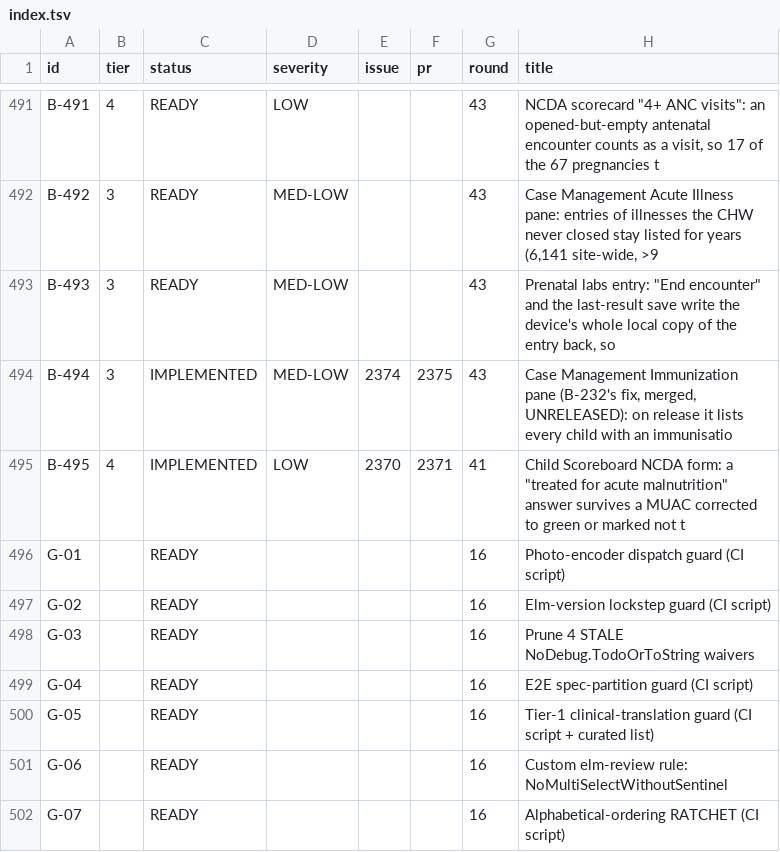
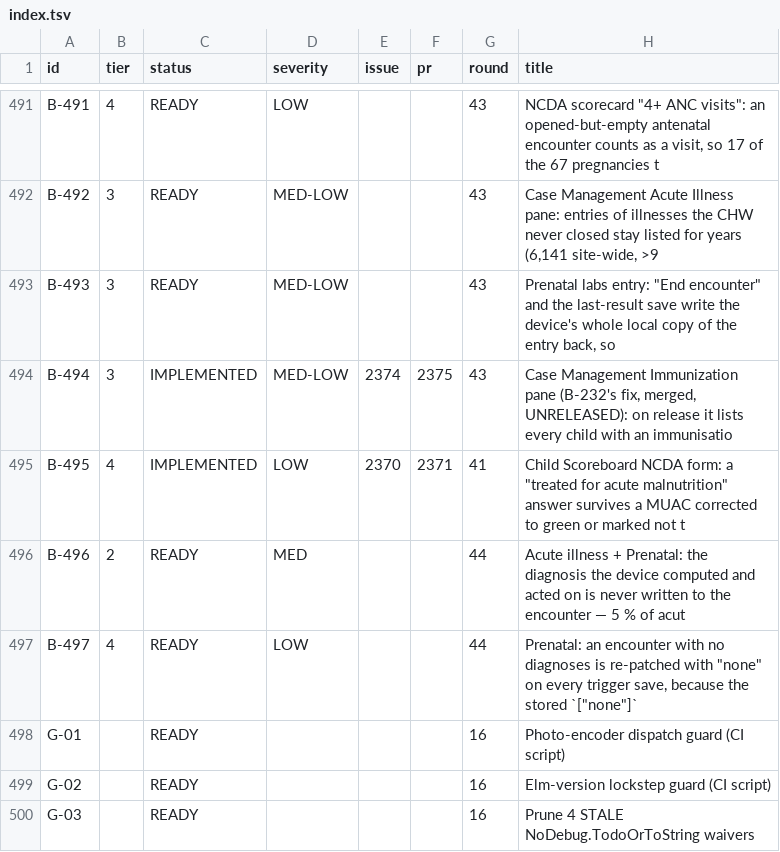
Before and after one commit to TIP-Global-Health/eheza-app, a TSV file: .claude/backlog/index.tsv, drawn as a sheet; only a part is shown, gaps mark what is left out; the shorter side is filled out with more unchanged rows; the diff names each change by its address in the sheet, - before the commit and + after, or states it on an @@ line.

```diff
--- a/.claude/backlog/index.tsv
+++ b/.claude/backlog/index.tsv
+row 496: B-496 | 2 | READY | MED |  |  | 44 | Acute illness + Prenatal: the diagnosis the device computed and acted on is never written to the encounter — 5 % of acut
+row 497: B-497 | 4 | READY | LOW |  |  | 44 | Prenatal: an encounter with no diagnoses is re-patched with "none" on every trigger save, because the stored `["none"]`
```
Also changed, not shown: 6 other files.
